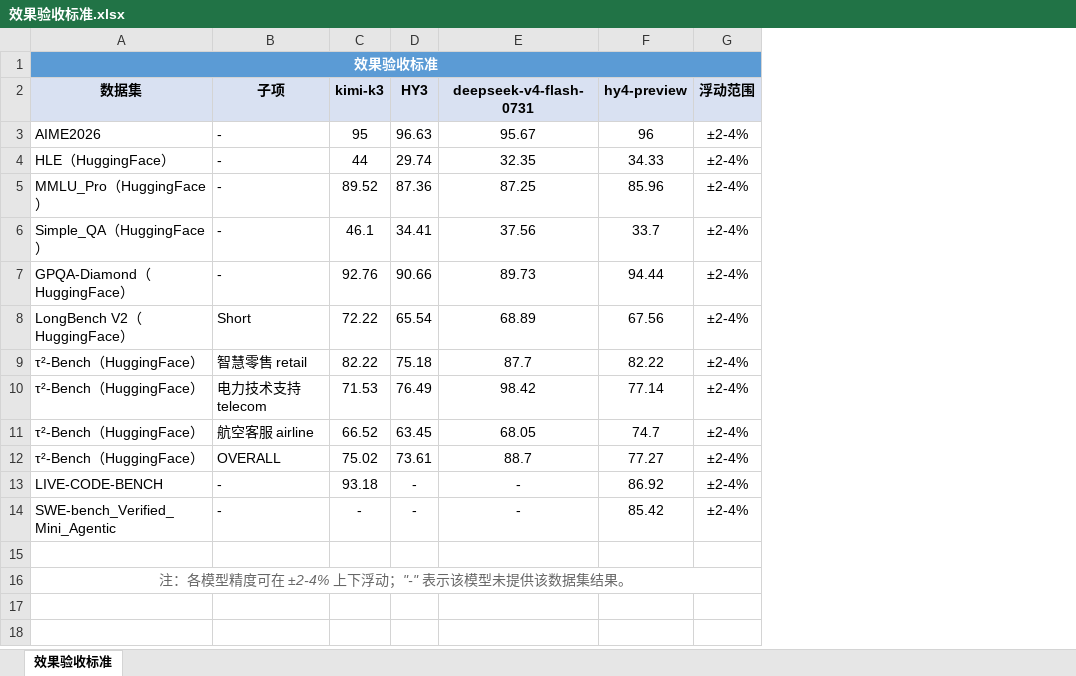
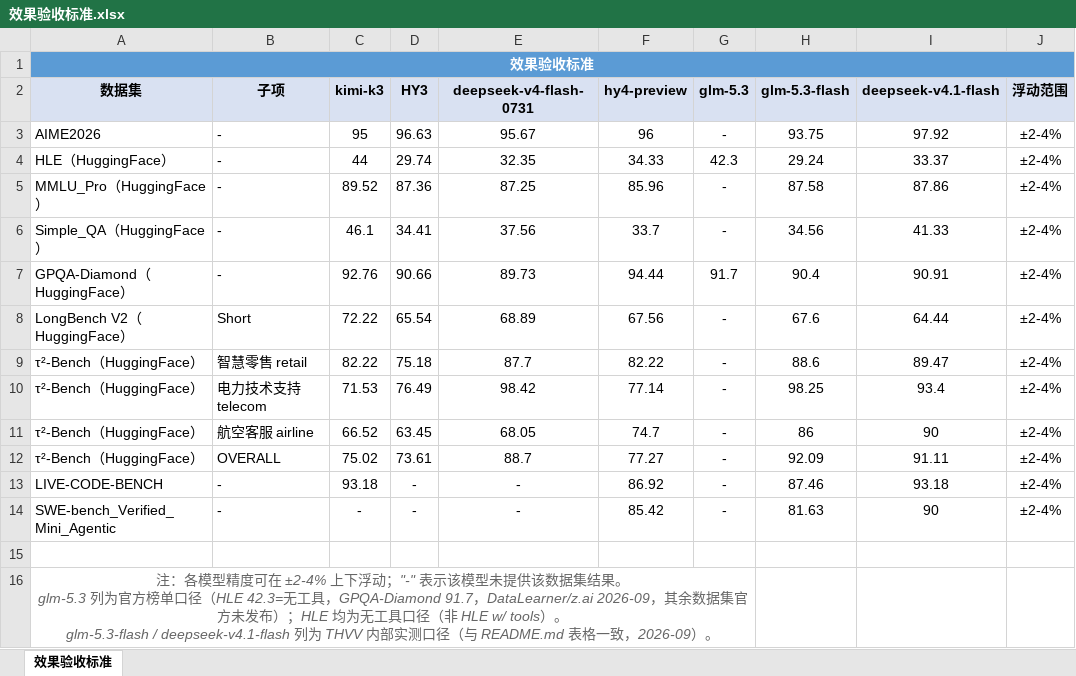
Before and after one commit to Tencent/TokenHub-Vendor-Verifier, an Excel workbook: thvv/eval/效果验收标准.xlsx, sheet 效果验收标准, drawn as a sheet; values as stored, in another font and other column widths than the file's, no borders; removed rows and columns are numbered as before the commit, all else as after; ↵ is a line break in a cell; the diff names each change by its address in the sheet, - before the commit and + after, or states it on an @@ line.

Commit message:
feat(eval): 验收标准对比章节 + 验收基线数据集 + 评测引擎修复
- eval_report_v2: 新增第二章「验收标准对比」(acceptance_data.json 基线,
  模型名归一化匹配, ±2~4pp 判定 PASS/边界/超标), 六章模板升级为七章
- 新增 acceptance_data.json 验收基线 (7 模型 × 12 评测维度, 与
  效果验收标准.xlsx 同步维护) + download_eval_datasets.sh 数据集下载
- run_eval: 默认并发提升 (5→30/16/4); --use_cache 支持 run 根目录形态
  (按数据集自动拼接); --output_dir 支持复用旧 run 目录续跑
- eval/run.sh: .env 加载 BOM/CRLF 容错 (Windows 编辑不再加载失败)

```diff
--- a/thvv/eval/效果验收标准.xlsx (sheet 效果验收标准)
+++ b/thvv/eval/效果验收标准.xlsx (sheet 效果验收标准)
+column G (glm-5.3), rows 3-14: - | 42.3 | - | - | 91.7 | - | - | - | - | - | - | -
+column H (glm-5.3-flash), rows 3-14: 93.75 | 29.24 | 87.58 | 34.56 | 90.4 | 67.6 | 88.6 | 98.25 | 86 | 92.09 | 87.46 | 81.63
+column I (deepseek-v4.1-flash), rows 3-14: 97.92 | 33.37 | 87.86 | 41.33 | 90.91 | 64.44 | 89.47 | 93.4 | 90 | 91.11 | 93.18 | 90
-B1:F1 fill: none
+B1:F1 fill: #5B9BD5
-J1 fill: none
+J1 fill: #5B9BD5
-A16 (数据集): …集结果。
+A16 (数据集): …集结果。 ↵ glm-5.3 列为官方榜单口径（HLE 42.3=无工具，GPQA-Diamond 91.7，DataLearner/z.ai 2026-09，其余数据集官方未发布）；HLE 均为无工具口径（非 HLE w/ tools）。 ↵ glm-5.3-flash / deepseek-v4.1-flash 列为 THVV 内部实测口径（与 README.md 表格一致，2026-09）。
-A16:G16 merged
+A16:G16 merged
```
Also changed, not shown: 6 other files.
